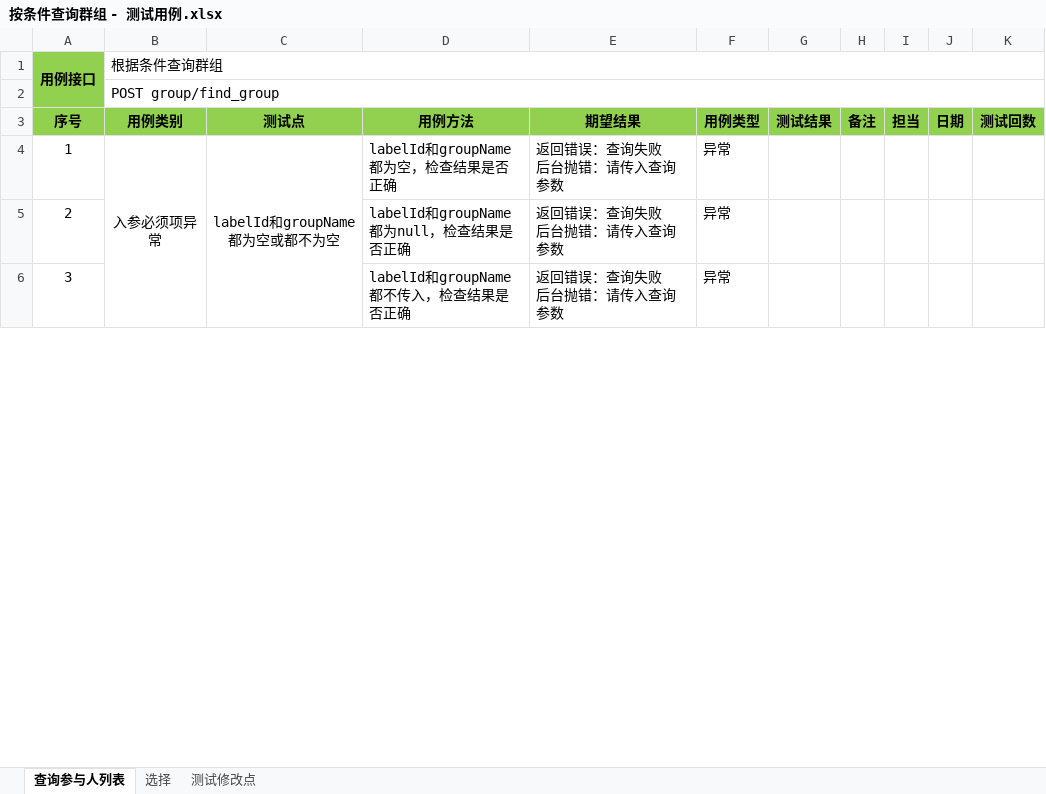
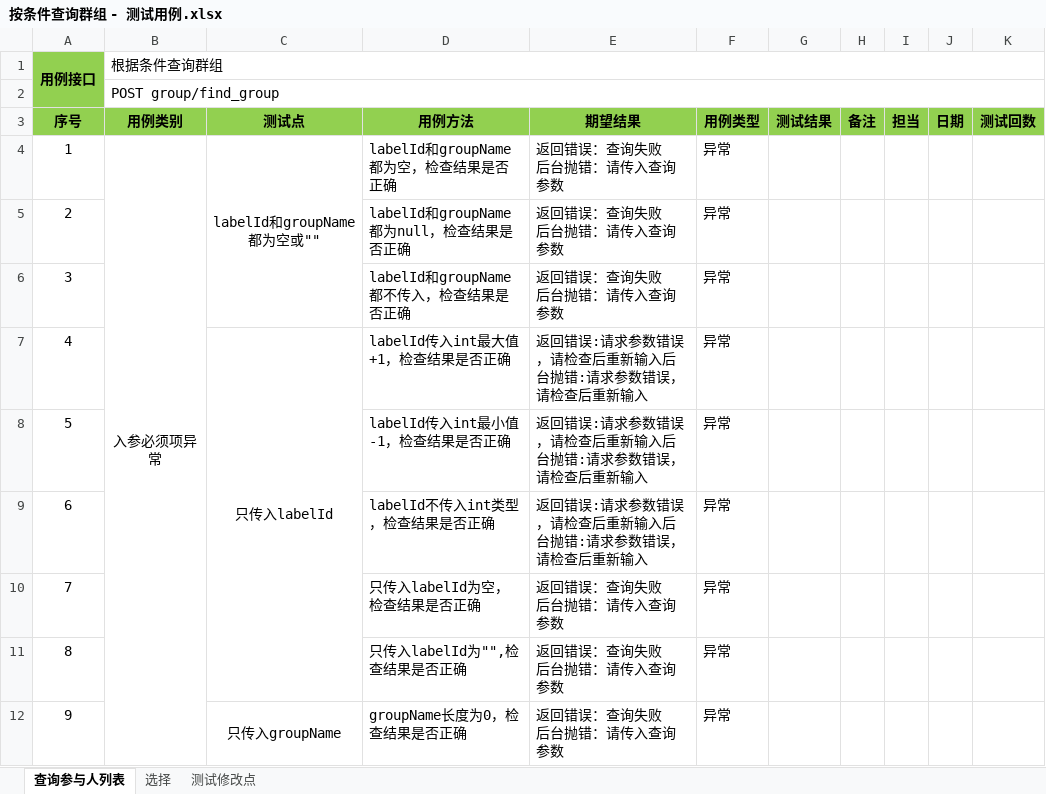
Before and after one commit to XJ-GTD/GTD2, an Excel workbook: A-开发相关文档素材/3.测试用例/参与人/按条件查询群组 - 测试用例.xlsx, sheet 查询参与人列表, drawn as a sheet; only a part is shown; values as stored, in another font and other column widths than the file's, no borders; removed rows and columns are numbered as before the commit, all else as after; ↵ is a line break in a cell; the diff covers the shown part only; the diff names each change by its address in the sheet, - before the commit and + after, or states it on an @@ line.

```diff
--- a/A-开发相关文档素材/3.测试用例/参与人/按条件查询群组 - 测试用例.xlsx (sheet 查询参与人列表)
+++ b/A-开发相关文档素材/3.测试用例/参与人/按条件查询群组 - 测试用例.xlsx (sheet 查询参与人列表)
-C4 (测试点): labelId和groupName都为空或都不为空
+C4 (测试点): labelId和groupName都为空或""
-C4:C7 merged
+C4:C6 merged
+row 7: 4 |  | 只传入labelId | labelId传入int最大值+1，检查结果是否正确 | 返回错误:请求参数错误，请检查后重新输入后台抛错:请求参数错误，请检查后重新输入 | 异常
+row 8: 5 |  |  | labelId传入int最小值-1，检查结果是否正确 | 返回错误:请求参数错误，请检查后重新输入后台抛错:请求参数错误，请检查后重新输入 | 异常
+row 9: 6 |  |  | labelId不传入int类型，检查结果是否正确 | 返回错误:请求参数错误，请检查后重新输入后台抛错:请求参数错误，请检查后重新输入 | 异常
+row 10: 7 |  |  | 只传入labelId为空，检查结果是否正确 | 返回错误：查询失败 ↵ 后台抛错：请传入查询参数 | 异常
+row 11: 8 |  |  | 只传入labelId为"",检查结果是否正确 | 返回错误：查询失败 ↵ 后台抛错：请传入查询参数 | 异常
+row 12: 9 |  | 只传入groupName | groupName长度为0，检查结果是否正确 | 返回错误：查询失败 ↵ 后台抛错：请传入查询参数 | 异常
```
Also changed, not shown: 3 added rows, 5 edited cells, cell formats and row numbers in column A elsewhere in this sheet, A-开发相关文档素材/3.测试用例/参与人/修改群成员状态 - 测试用例.xlsx, A-开发相关文档素材/3.测试用例/参与人/删除群组 - 测试用例.xlsx, 8 other files.
